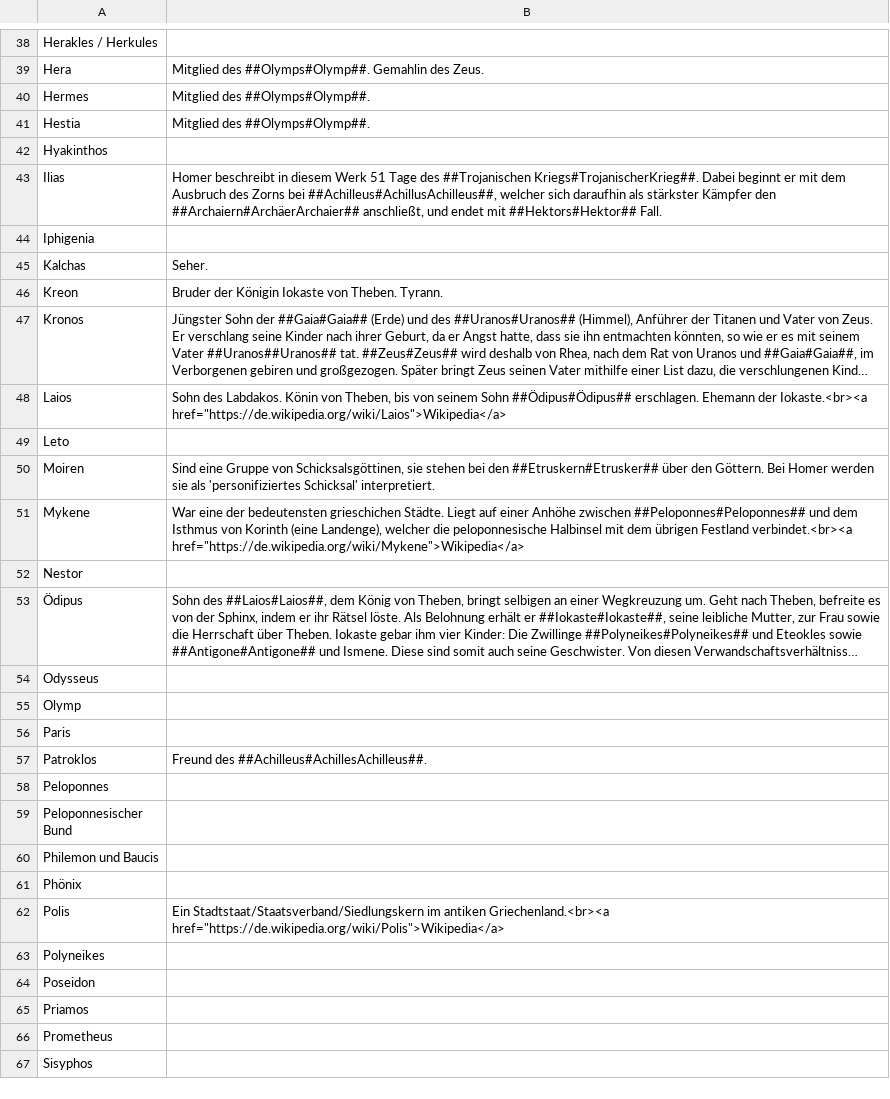
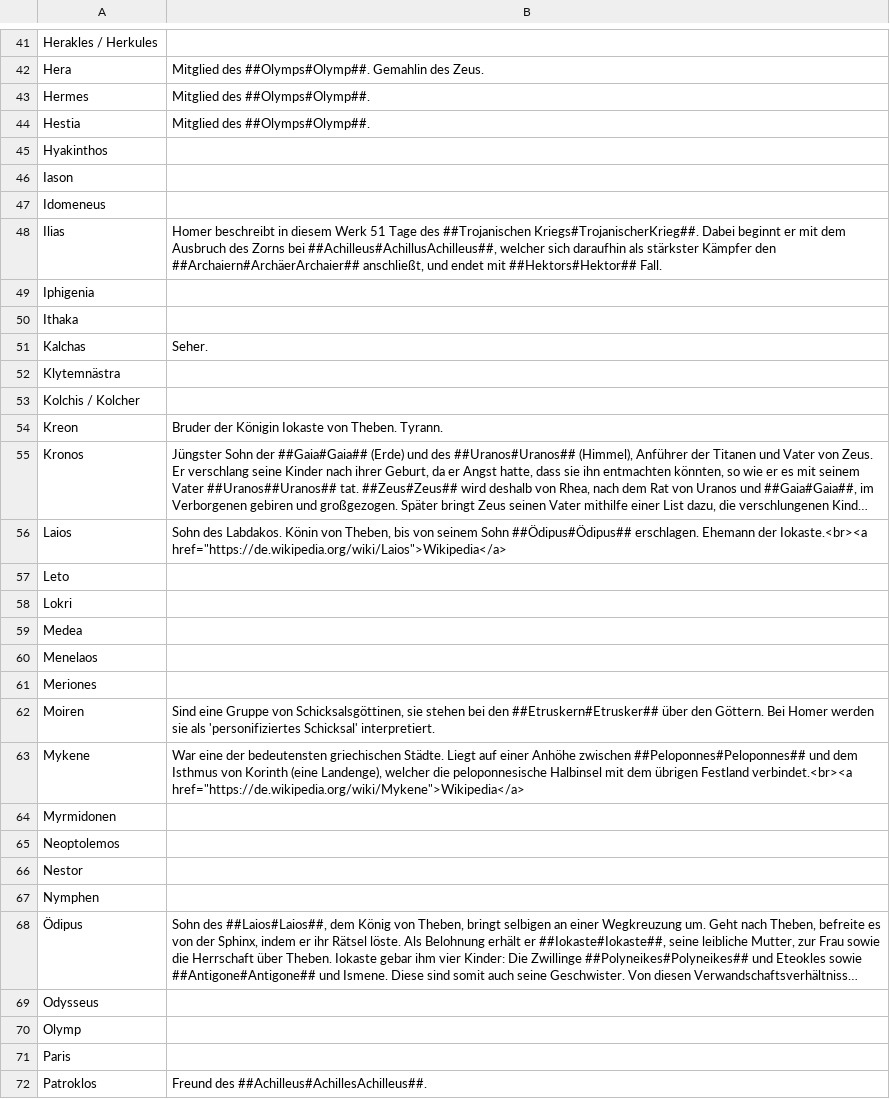
Before and after one commit to hyphenc/griechenglossar, a CSV file: dataset.csv, drawn as a sheet; only a part is shown, gaps mark what is left out; the shorter side is filled out with more unchanged rows; long unchanged cells end in …; addresses are those after the commit; the diff covers the shown part only; the diff names each change by its address in the sheet, - before the commit and + after, or states it on an @@ line.

Commit message:
mehr begriffe hinzufügen

```diff
--- a/dataset.csv
+++ b/dataset.csv
+row 46: Iason
+row 47: Idomeneus
+row 50: Ithaka
+row 52: Klytemnästra
+row 53: Kolchis / Kolcher
+row 58: Lokri
+row 59: Medea
+row 60: Menelaos
+row 61: Meriones
-B63: …der bedeutensten grieschichen Städte. Liegt…
+B63: …der bedeutensten griechischen Städte. Liegt…
+row 64: Myrmidonen
+row 65: Neoptolemos
+row 67: Nymphen
```
Also changed, not shown: 17 added rows, 1 removed row and 1 edited cell elsewhere in this file.
